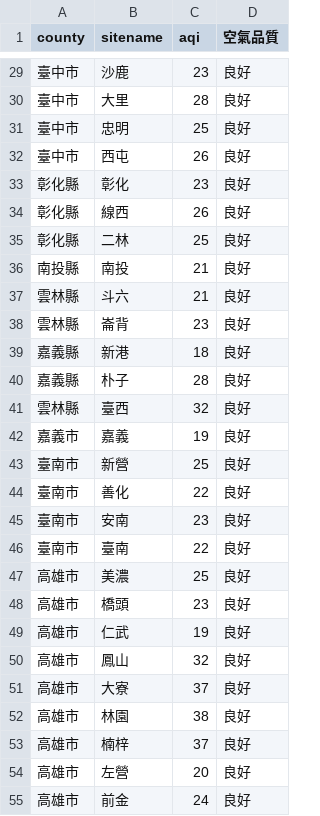
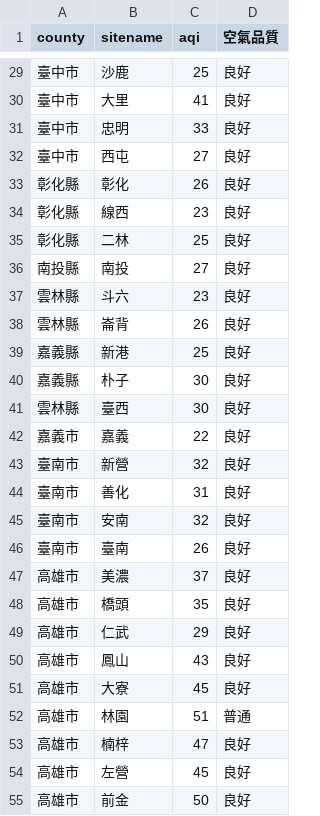
Before and after one commit to sakiii000/opensource-mid, a CSV file: static.csv, drawn as a sheet; only a part is shown, gaps mark what is left out; the diff covers the shown part only.

```diff
--- a/static.csv
+++ b/static.csv
@@ -29,27 +29,27 @@
-臺中市,沙鹿,23,良好
-臺中市,大里,28,良好
-臺中市,忠明,25,良好
-臺中市,西屯,26,良好
-彰化縣,彰化,23,良好
-彰化縣,線西,26,良好
+臺中市,沙鹿,25,良好
+臺中市,大里,41,良好
+臺中市,忠明,33,良好
+臺中市,西屯,27,良好
+彰化縣,彰化,26,良好
+彰化縣,線西,23,良好
 彰化縣,二林,25,良好
-南投縣,南投,21,良好
-雲林縣,斗六,21,良好
-雲林縣,崙背,23,良好
-嘉義縣,新港,18,良好
-嘉義縣,朴子,28,良好
-雲林縣,臺西,32,良好
-嘉義市,嘉義,19,良好
-臺南市,新營,25,良好
-臺南市,善化,22,良好
-臺南市,安南,23,良好
-臺南市,臺南,22,良好
-高雄市,美濃,25,良好
-高雄市,橋頭,23,良好
-高雄市,仁武,19,良好
-高雄市,鳳山,32,良好
-高雄市,大寮,37,良好
-高雄市,林園,38,良好
-高雄市,楠梓,37,良好
-高雄市,左營,20,良好
-高雄市,前金,24,良好
+南投縣,南投,27,良好
+雲林縣,斗六,23,良好
+雲林縣,崙背,26,良好
+嘉義縣,新港,25,良好
+嘉義縣,朴子,30,良好
+雲林縣,臺西,30,良好
+嘉義市,嘉義,22,良好
+臺南市,新營,32,良好
+臺南市,善化,31,良好
+臺南市,安南,32,良好
+臺南市,臺南,26,良好
+高雄市,美濃,37,良好
+高雄市,橋頭,35,良好
+高雄市,仁武,29,良好
+高雄市,鳳山,43,良好
+高雄市,大寮,45,良好
+高雄市,林園,51,普通
+高雄市,楠梓,47,良好
+高雄市,左營,45,良好
+高雄市,前金,50,良好
```
Also changed, not shown: 60 edited cells elsewhere in this file, api.csv.
